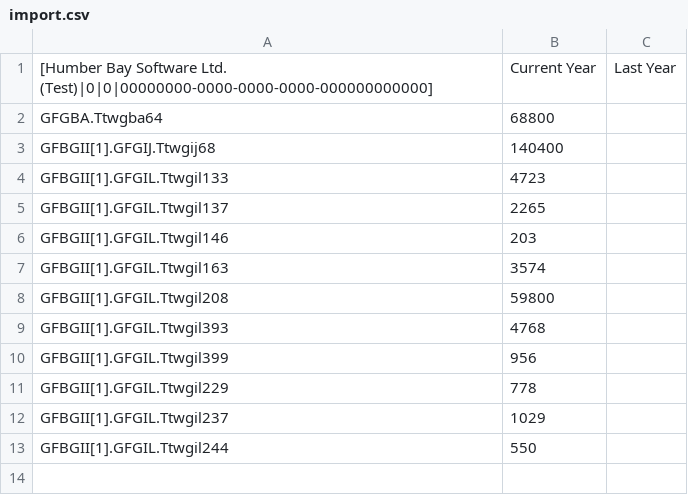
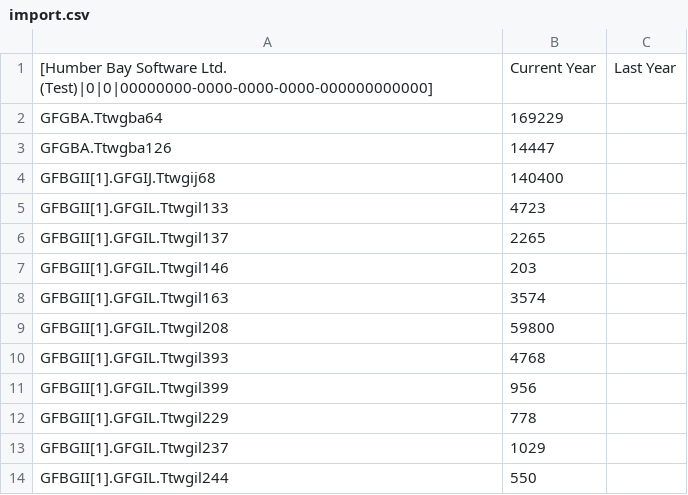
Before and after one commit to kingkinapi-boop/ashbridge-returns, a CSV file: reference/sample-clients/11-humber-bay-software/taxprep/import.csv, drawn as a sheet.

```diff
--- a/reference/sample-clients/11-humber-bay-software/taxprep/import.csv
+++ b/reference/sample-clients/11-humber-bay-software/taxprep/import.csv
@@ -1,3 +1,4 @@
 [Humber Bay Software Ltd. (Test)|0|0|00000000-0000-0000-0000-000000000000],"Current Year","Last Year",""
-GFGBA.Ttwgba64,"68800","",""
+GFGBA.Ttwgba64,"169229","",""
+GFGBA.Ttwgba126,"14447","",""
 GFBGII[1].GFGIJ.Ttwgij68,"140400","",""
```
Also changed, not shown: reference/sample-clients/11-humber-bay-software/accounts/aurora-business-card-5528.csv, reference/sample-clients/11-humber-bay-software/accounts/lakeview-chequing-3306.csv, 12 other files.
